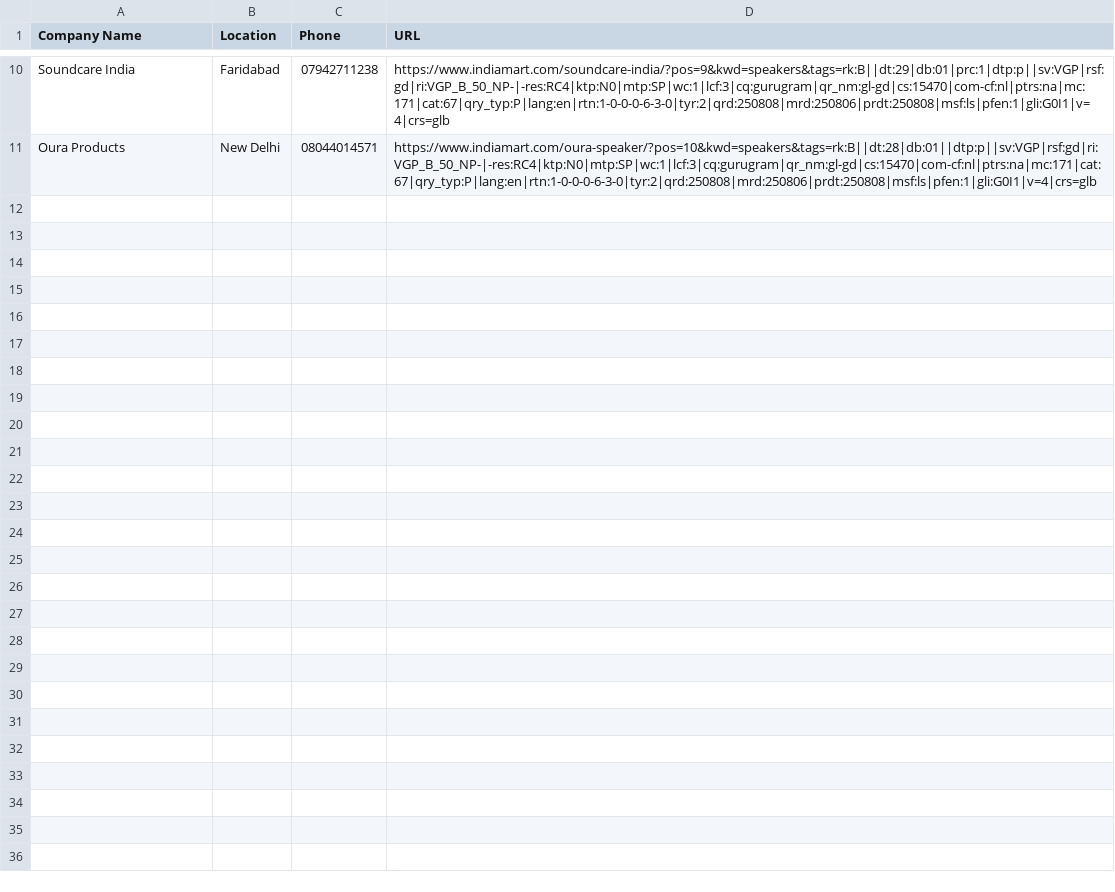
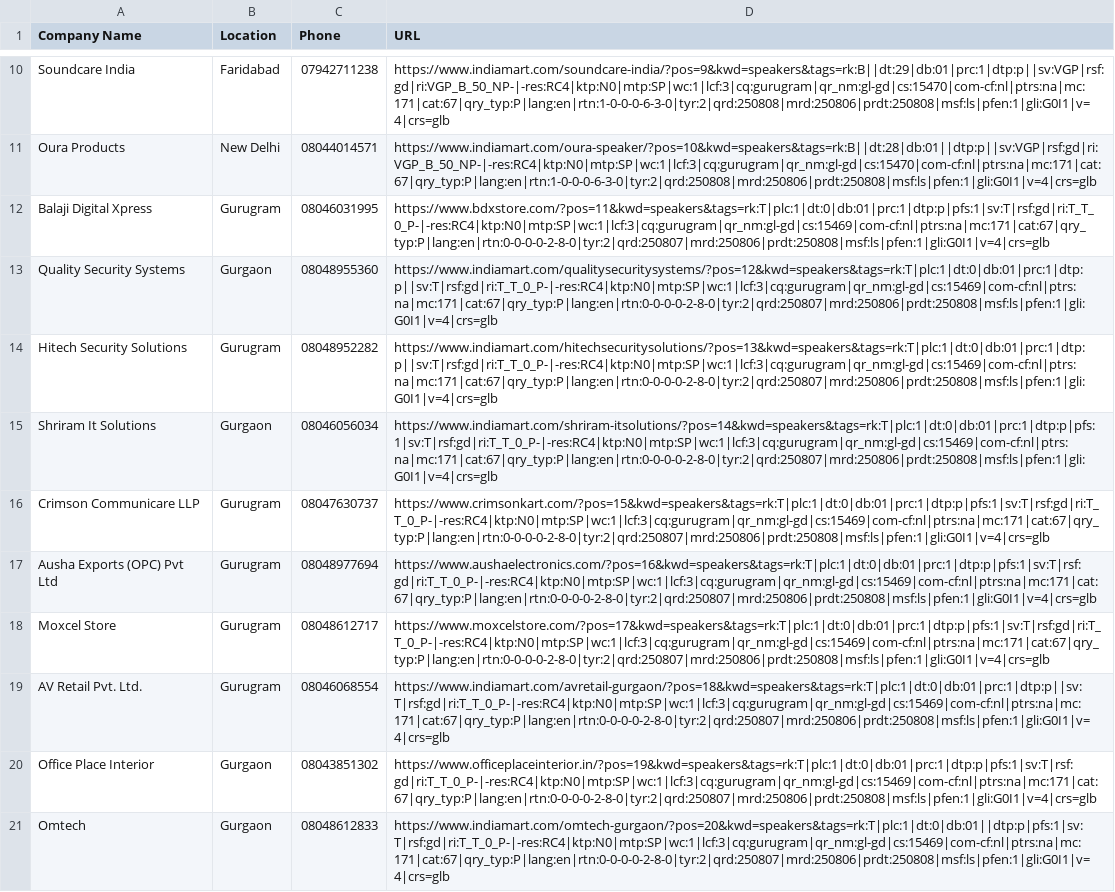
Before and after one commit to ritika-doyen/Scraper_Demo_Project, a CSV file: static/speakers_indiamart_080825_184708.csv (was static/speakers_indiamart_080825.csv), drawn as a sheet; only a part is shown, gaps mark what is left out.

```diff
--- a/static/speakers_indiamart_080825.csv
+++ b/static/speakers_indiamart_080825_184708.csv
@@ -11 +11,11 @@ Soundcare India,Faridabad,07942711238,https://www.indiamart.com/soundcare-india/
 Oura Products,New Delhi,08044014571,https://www.indiamart.com/oura-speaker/?pos=10&kwd=speakers&tags=rk:B||dt:28|db:01||dtp:p||sv:VGP|rsf:gd|ri:VGP_B_50_NP-|-res:RC4|ktp:N0|mtp:SP|wc:1|lcf:3|cq:gurugram|qr_nm:gl-gd|cs:15470|com-cf:nl|ptrs:na|mc:171|cat:67|qry_typ:P|lang:en|rtn:1-0-0-0-6-3-0|tyr:2|qrd:250808|mrd:250806|prdt:250808|msf:ls|pfen:1|gli:G0I1|v=4|crs=glb
+Balaji Digital Xpress,Gurugram,08046031995,https://www.bdxstore.com/?pos=11&kwd=speakers&tags=rk:T|plc:1|dt:0|db:01|prc:1|dtp:p|pfs:1|sv:T|rsf:gd|ri:T_T_0_P-|-res:RC4|ktp:N0|mtp:SP|wc:1|lcf:3|cq:gurugram|qr_nm:gl-gd|cs:15469|com-cf:nl|ptrs:na|mc:171|cat:67|qry_typ:P|lang:en|rtn:0-0-0-0-2-8-0|tyr:2|qrd:250807|mrd:250806|prdt:250808|msf:ls|pfen:1|gli:G0I1|v=4|crs=glb
+Quality Security Systems,Gurgaon,08048955360,https://www.indiamart.com/qualitysecuritysystems/?pos=12&kwd=speakers&tags=rk:T|plc:1|dt:0|db:01|prc:1|dtp:p||sv:T|rsf:gd|ri:T_T_0_P-|-res:RC4|ktp:N0|mtp:SP|wc:1|lcf:3|cq:gurugram|qr_nm:gl-gd|cs:15469|com-cf:nl|ptrs:na|mc:171|cat:67|qry_typ:P|lang:en|rtn:0-0-0-0-2-8-0|tyr:2|qrd:250807|mrd:250806|prdt:250808|msf:ls|pfen:1|gli:G0I1|v=4|crs=glb
+Hitech Security Solutions,Gurugram,08048952282,https://www.indiamart.com/hitechsecuritysolutions/?pos=13&kwd=speakers&tags=rk:T|plc:1|dt:0|db:01|prc:1|dtp:p||sv:T|rsf:gd|ri:T_T_0_P-|-res:RC4|ktp:N0|mtp:SP|wc:1|lcf:3|cq:gurugram|qr_nm:gl-gd|cs:15469|com-cf:nl|ptrs:na|mc:171|cat:67|qry_typ:P|lang:en|rtn:0-0-0-0-2-8-0|tyr:2|qrd:250807|mrd:250806|prdt:250808|msf:ls|pfen:1|gli:G0I1|v=4|crs=glb
+Shriram It Solutions,Gurgaon,08046056034,https://www.indiamart.com/shriram-itsolutions/?pos=14&kwd=speakers&tags=rk:T|plc:1|dt:0|db:01|prc:1|dtp:p|pfs:1|sv:T|rsf:gd|ri:T_T_0_P-|-res:RC4|ktp:N0|mtp:SP|wc:1|lcf:3|cq:gurugram|qr_nm:gl-gd|cs:15469|com-cf:nl|ptrs:na|mc:171|cat:67|qry_typ:P|lang:en|rtn:0-0-0-0-2-8-0|tyr:2|qrd:250807|mrd:250806|prdt:250808|msf:ls|pfen:1|gli:G0I1|v=4|crs=glb
+Crimson Communicare LLP,Gurugram,08047630737,https://www.crimsonkart.com/?pos=15&kwd=speakers&tags=rk:T|plc:1|dt:0|db:01|prc:1|dtp:p|pfs:1|sv:T|rsf:gd|ri:T_T_0_P-|-res:RC4|ktp:N0|mtp:SP|wc:1|lcf:3|cq:gurugram|qr_nm:gl-gd|cs:15469|com-cf:nl|ptrs:na|mc:171|cat:67|qry_typ:P|lang:en|rtn:0-0-0-0-2-8-0|tyr:2|qrd:250807|mrd:250806|prdt:250808|msf:ls|pfen:1|gli:G0I1|v=4|crs=glb
+Ausha Exports (OPC) Pvt Ltd,Gurugram,08048977694,https://www.aushaelectronics.com/?pos=16&kwd=speakers&tags=rk:T|plc:1|dt:0|db:01|prc:1|dtp:p|pfs:1|sv:T|rsf:gd|ri:T_T_0_P-|-res:RC4|ktp:N0|mtp:SP|wc:1|lcf:3|cq:gurugram|qr_nm:gl-gd|cs:15469|com-cf:nl|ptrs:na|mc:171|cat:67|qry_typ:P|lang:en|rtn:0-0-0-0-2-8-0|tyr:2|qrd:250807|mrd:250806|prdt:250808|msf:ls|pfen:1|gli:G0I1|v=4|crs=glb
+Moxcel Store,Gurugram,08048612717,https://www.moxcelstore.com/?pos=17&kwd=speakers&tags=rk:T|plc:1|dt:0|db:01|prc:1|dtp:p|pfs:1|sv:T|rsf:gd|ri:T_T_0_P-|-res:RC4|ktp:N0|mtp:SP|wc:1|lcf:3|cq:gurugram|qr_nm:gl-gd|cs:15469|com-cf:nl|ptrs:na|mc:171|cat:67|qry_typ:P|lang:en|rtn:0-0-0-0-2-8-0|tyr:2|qrd:250807|mrd:250806|prdt:250808|msf:ls|pfen:1|gli:G0I1|v=4|crs=glb
+AV Retail Pvt. Ltd.,Gurugram,08046068554,https://www.indiamart.com/avretail-gurgaon/?pos=18&kwd=speakers&tags=rk:T|plc:1|dt:0|db:01|prc:1|dtp:p||sv:T|rsf:gd|ri:T_T_0_P-|-res:RC4|ktp:N0|mtp:SP|wc:1|lcf:3|cq:gurugram|qr_nm:gl-gd|cs:15469|com-cf:nl|ptrs:na|mc:171|cat:67|qry_typ:P|lang:en|rtn:0-0-0-0-2-8-0|tyr:2|qrd:250807|mrd:250806|prdt:250808|msf:ls|pfen:1|gli:G0I1|v=4|crs=glb
+Office Place Interior,Gurgaon,08043851302,https://www.officeplaceinterior.in/?pos=19&kwd=speakers&tags=rk:T|plc:1|dt:0|db:01|prc:1|dtp:p|pfs:1|sv:T|rsf:gd|ri:T_T_0_P-|-res:RC4|ktp:N0|mtp:SP|wc:1|lcf:3|cq:gurugram|qr_nm:gl-gd|cs:15469|com-cf:nl|ptrs:na|mc:171|cat:67|qry_typ:P|lang:en|rtn:0-0-0-0-2-8-0|tyr:2|qrd:250807|mrd:250806|prdt:250808|msf:ls|pfen:1|gli:G0I1|v=4|crs=glb
+Omtech,Gurgaon,08048612833,https://www.indiamart.com/omtech-gurgaon/?pos=20&kwd=speakers&tags=rk:T|plc:1|dt:0|db:01||dtp:p|pfs:1|sv:T|rsf:gd|ri:T_T_0_P-|-res:RC4|ktp:N0|mtp:SP|wc:1|lcf:3|cq:gurugram|qr_nm:gl-gd|cs:15469|com-cf:nl|ptrs:na|mc:171|cat:67|qry_typ:P|lang:en|rtn:0-0-0-0-2-8-0|tyr:2|qrd:250807|mrd:250806|prdt:250808|msf:ls|pfen:1|gli:G0I1|v=4|crs=glb
```
Also changed, not shown: 8 other files.
